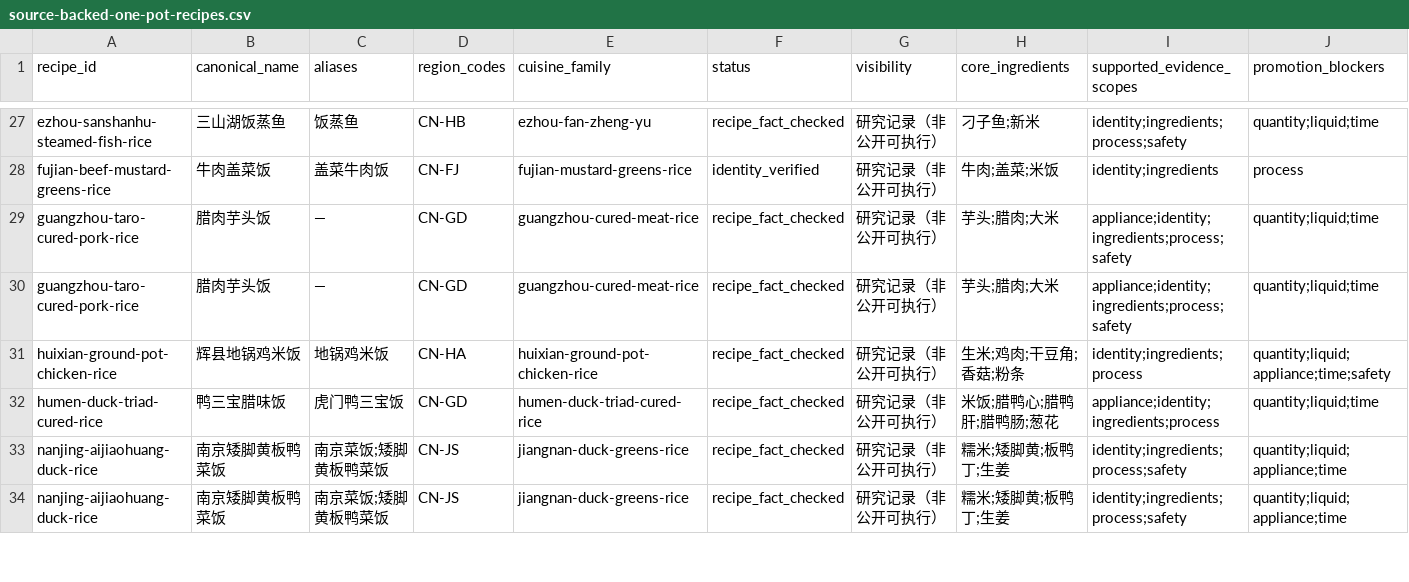
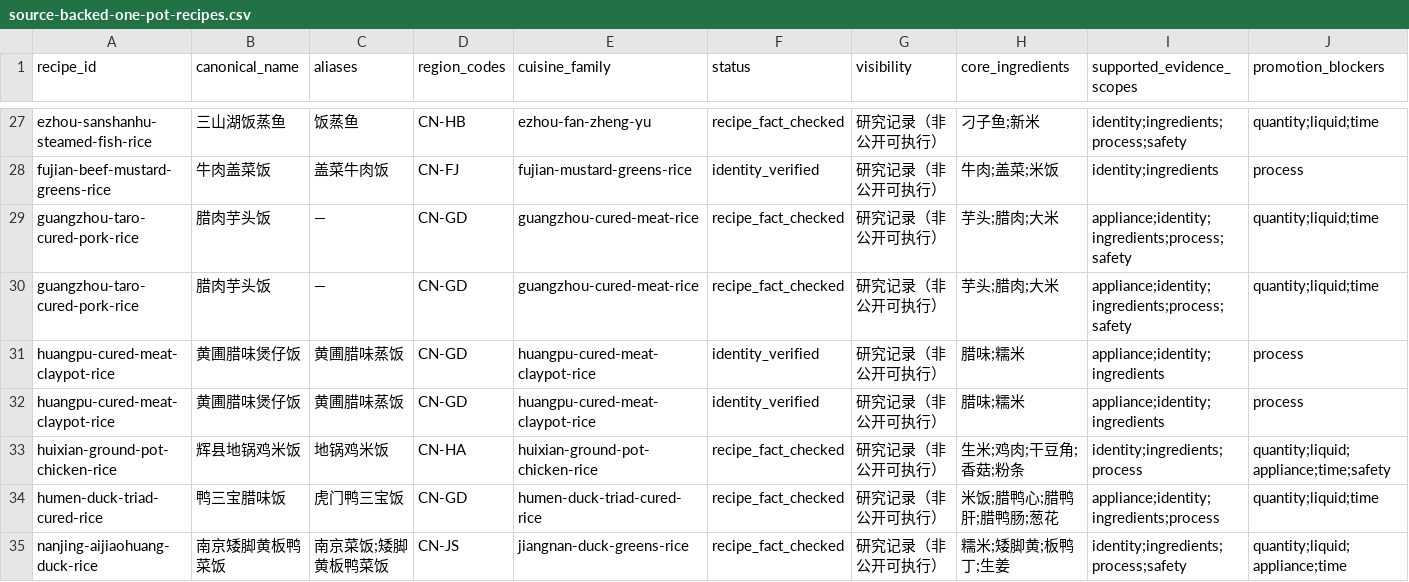
Before and after one commit to liuyuxin01210725-debug/yiguochu, a CSV file: docs/source-backed-one-pot-recipes.csv, drawn as a sheet; only a part is shown, gaps mark what is left out; the shorter side is filled out with more unchanged rows; rows hold the shown columns only; the diff names each change by its address in the sheet, - before the commit and + after, or states it on an @@ line.

Commit message:
data: add Huangpu cured-meat rice

```diff
--- a/docs/source-backed-one-pot-recipes.csv
+++ b/docs/source-backed-one-pot-recipes.csv
+row 31: huangpu-cured-meat-claypot-rice | 黄圃腊味煲仔饭 | 黄圃腊味蒸饭 | CN-GD | huangpu-cured-meat-claypot-rice | identity_verified | 研究记录（非公开可执行） | 腊味;糯米 | appliance;identity;ingredients | process
+row 32: huangpu-cured-meat-claypot-rice | 黄圃腊味煲仔饭 | 黄圃腊味蒸饭 | CN-GD | huangpu-cured-meat-claypot-rice | identity_verified | 研究记录（非公开可执行） | 腊味;糯米 | appliance;identity;ingredients | process
```
Also changed, not shown: 4 other files.
